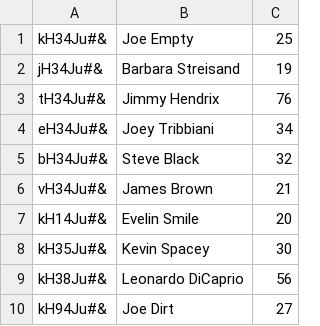
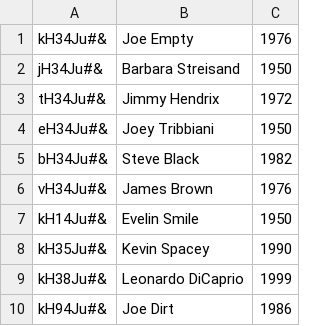
Before and after one commit to CodecoolGlobal/lightweight-erp-python-erp_transformers, a CSV file: hr/persons_test.csv, drawn as a sheet.

```diff
--- a/hr/persons_test.csv
+++ b/hr/persons_test.csv
@@ -1,10 +1,10 @@
-kH34Ju#&;Joe Empty;25
-jH34Ju#&;Barbara Streisand;19
-tH34Ju#&;Jimmy Hendrix;76
-eH34Ju#&;Joey Tribbiani;34
-bH34Ju#&;Steve Black;32
-vH34Ju#&;James Brown;21
-kH14Ju#&;Evelin Smile;20
-kH35Ju#&;Kevin Spacey;30
-kH38Ju#&;Leonardo DiCaprio;56
-kH94Ju#&;Joe Dirt;27
+kH34Ju#&;Joe Empty;1976
+jH34Ju#&;Barbara Streisand;1950
+tH34Ju#&;Jimmy Hendrix;1972
+eH34Ju#&;Joey Tribbiani;1950
+bH34Ju#&;Steve Black;1982
+vH34Ju#&;James Brown;1976
+kH14Ju#&;Evelin Smile;1950
+kH35Ju#&;Kevin Spacey;1990
+kH38Ju#&;Leonardo DiCaprio;1999
+kH94Ju#&;Joe Dirt;1986
```
Also changed, not shown: store/games_test.csv, 3 other files.
